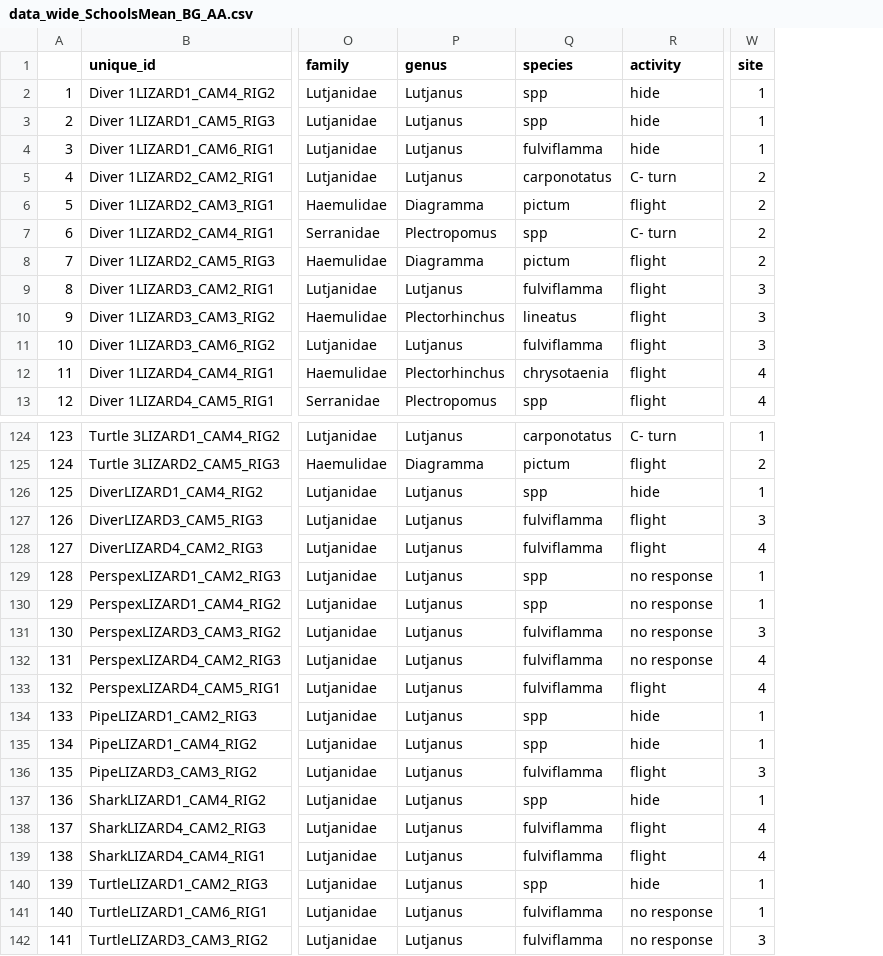
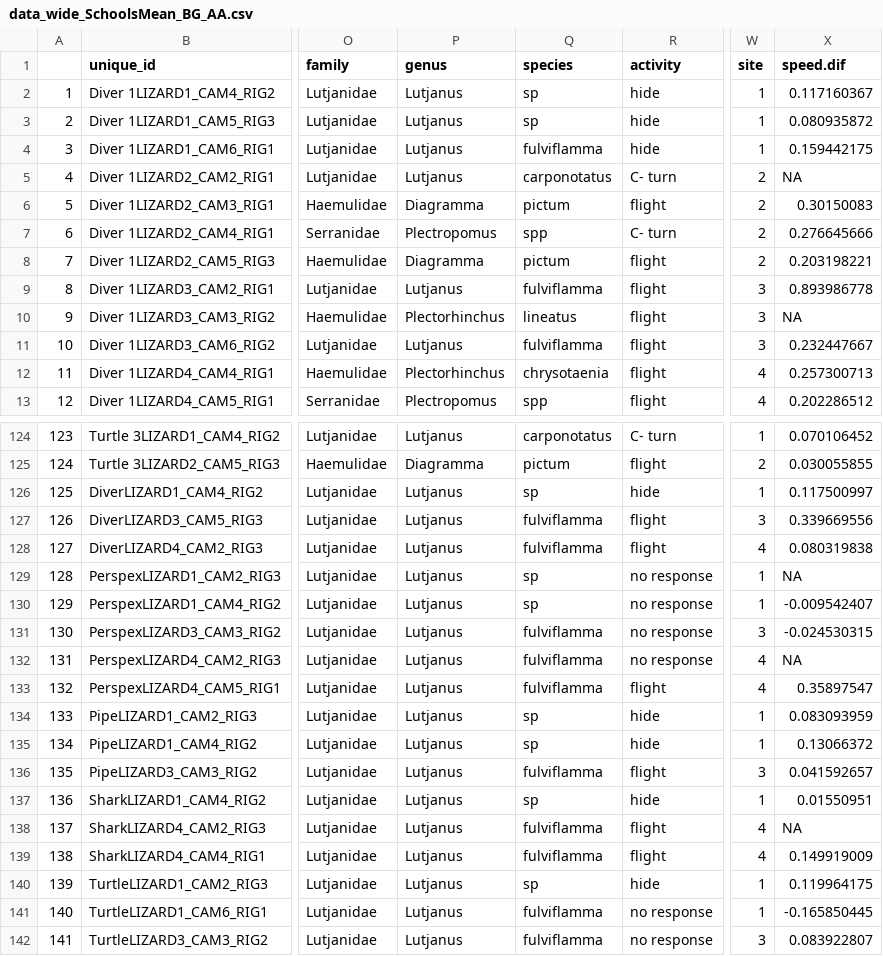
Before and after one commit to UWA-Marine-Ecology-Group-students/Analysis-Asunsolo_FID, a CSV file: data_wide_SchoolsMean_BG_AA.csv, drawn as a sheet; only a part is shown, gaps mark what is left out; the diff covers the shown part only; the diff names each change by its address in the sheet, - before the commit and + after, or states it on an @@ line.

```diff
--- a/data_wide_SchoolsMean_BG_AA.csv
+++ b/data_wide_SchoolsMean_BG_AA.csv
+column X (speed.dif), rows 2-13: 0.117160367 | 0.080935872 | 0.159442175 | NA | 0.30150083 | 0.276645666 | 0.203198221 | 0.893986778 | NA | 0.232447667 | 0.257300713 | 0.202286512; rows 124-142: 0.070106452 | 0.030055855 | 0.117500997 | 0.339669556 | 0.080319838 | NA | -0.009542407 | -0.024530315 | NA | 0.35897547 | 0.083093959 | 0.13066372 | 0.041592657 | 0.01550951 | NA | 0.149919009 | 0.119964175 | -0.165850445 | 0.083922807
-Q2:Q3 (species): spp
+Q2:Q3 (species): sp
-Q126 (species): spp
+Q126 (species): sp
-Q129:Q130 (species): spp
+Q129:Q130 (species): sp
-Q134:Q135 (species): spp
+Q134:Q135 (species): sp
-Q137 (species): spp
+Q137 (species): sp
-Q140 (species): spp
+Q140 (species): sp
```
Also changed, not shown: 9 edited cells elsewhere in this file, FID_all.mod.fits.speed.fid.csv, all_model_fits_speed.fid.csv, 27 other files.
